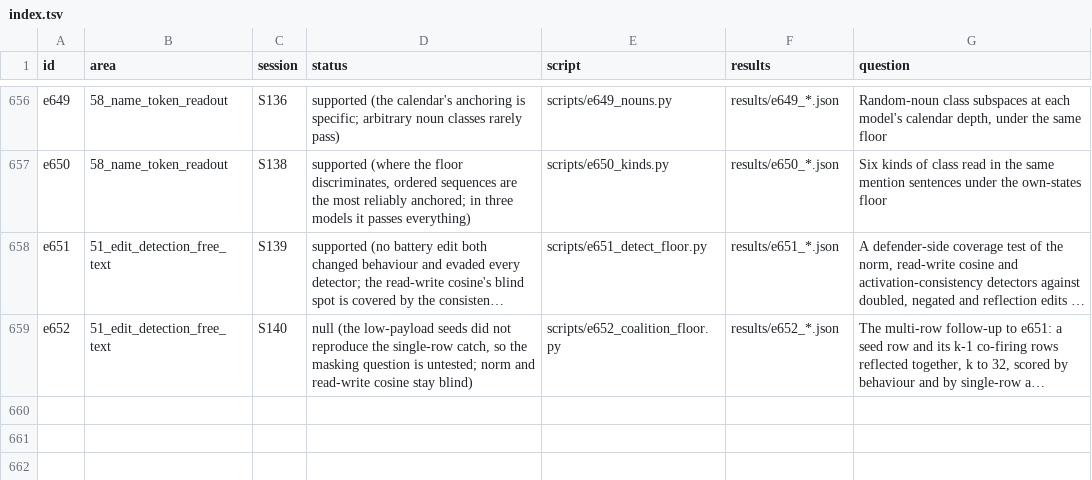
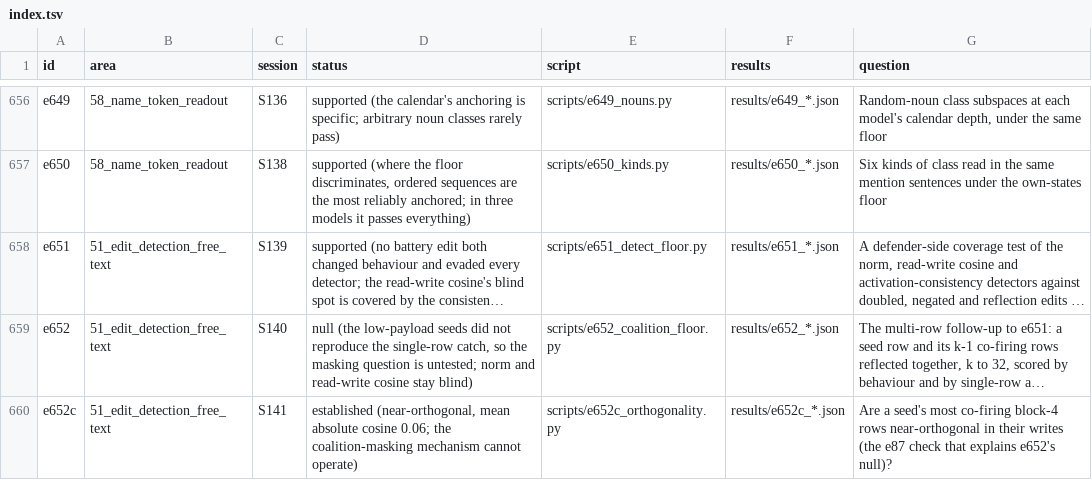
Before and after one commit to sunmoonron/wdd-descendants, a TSV file: docs/atlas/index.tsv, drawn as a sheet; only a part is shown, gaps mark what is left out; long unchanged cells end in …; the diff names each change by its address in the sheet, - before the commit and + after, or states it on an @@ line.

```diff
--- a/docs/atlas/index.tsv
+++ b/docs/atlas/index.tsv
+row 660: e652c | 51_edit_detection_free_text | S141 | established (near-orthogonal, mean absolute cosine 0.06; the coalition-masking mechanism cannot operate) | scripts/e652c_orthogonality.py | results/e652c_*.json | Are a seed's most co-firing block-4 rows near-orthogonal in their writes (the e87 check that explains e652's null)?
```
Also changed, not shown: 8 other files.
